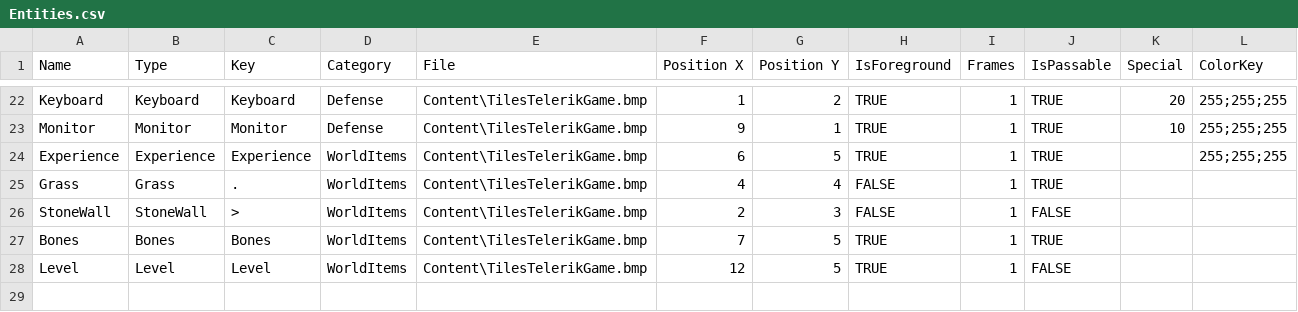
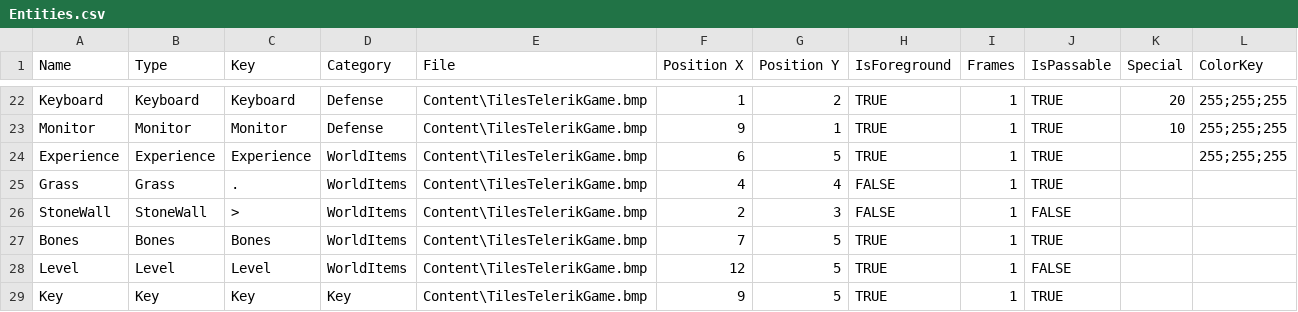
Before and after one commit to VentsislavGeorgiev-LyubomirGanchev/Telerik-OOP-2014-TeamGabrielGarciaMarquez, a CSV file: TeamGabrielGarciaMarquez/RolePlayingGame/Content/Entities.csv, drawn as a sheet; only a part is shown, gaps mark what is left out; the diff names each change by its address in the sheet, - before the commit and + after, or states it on an @@ line.

```diff
--- a/TeamGabrielGarciaMarquez/RolePlayingGame/Content/Entities.csv
+++ b/TeamGabrielGarciaMarquez/RolePlayingGame/Content/Entities.csv
+row 29: Key | Key | Key | Key | Content\TilesTelerikGame.bmp | 9 | 5 | TRUE | 1 | TRUE
```
Also changed, not shown: 6 other files.
